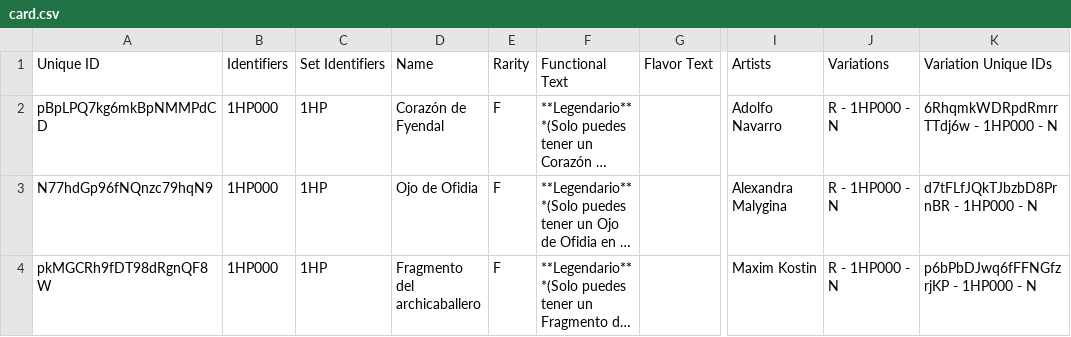
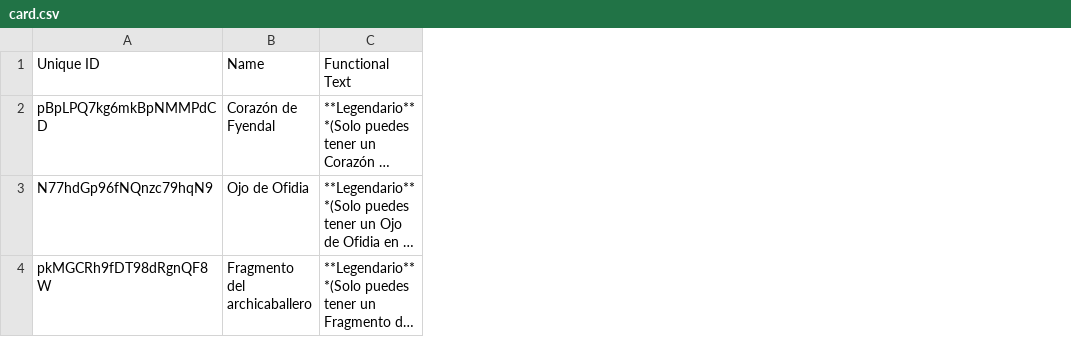
Before and after one commit to the-fab-cube/flesh-and-blood-cards, a CSV file: csvs/spanish/card.csv, drawn as a sheet; only a part is shown, gaps mark what is left out; long unchanged cells end in …; the diff names each change by its address in the sheet, - before the commit and + after, or states it on an @@ line.

Commit message:
Add card-printing.csv for non-English languages (but not ODS files), and update other non-English language card.csv files to use new format

```diff
--- a/csvs/spanish/card.csv
+++ b/csvs/spanish/card.csv
-column B (Identifiers), rows 2-4: all 1HP000
-column C (Set Identifiers), rows 2-4: all 1HP
-column E (Rarity), rows 2-4: all F
-column G (Flavor Text), empty
-column I (Artists), rows 2-4: Adolfo Navarro | Alexandra Malygina | Maxim Kostin
-column J (Variations), rows 2-4: all R - 1HP000 - N
-column K (Variation Unique IDs), rows 2-4: 6RhqmkWDRpdRmrrTTdj6w - 1HP000 - N | d7tFLfJQkTJbzbD8PrnBR - 1HP000 - N | p6bPbDJwq6fFFNGfzrjKP - 1HP000 - N
```
Also changed, not shown: csvs/french/card.csv, csvs/german/card.csv, 5 other files.
